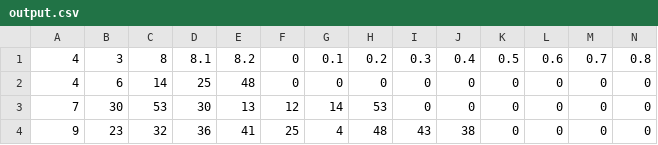
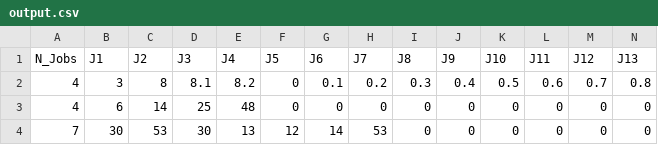
Before and after one commit to estebandurangov/SO-Final-Project, a CSV file: output.csv, drawn as a sheet; only a part is shown; the shorter side is filled out with more unchanged rows; rows hold the shown columns only; the diff names each change by its address in the sheet, - before the commit and + after, or states it on an @@ line.

Commit message:
update name output file

```diff
--- a/output.csv
+++ b/output.csv
+row 1: N_Jobs | J1 | J2 | J3 | J4 | J5 | J6 | J7 | J8 | J9 | J10 | J11 | J12 | J13
```
Also changed, not shown: 1 other file.
